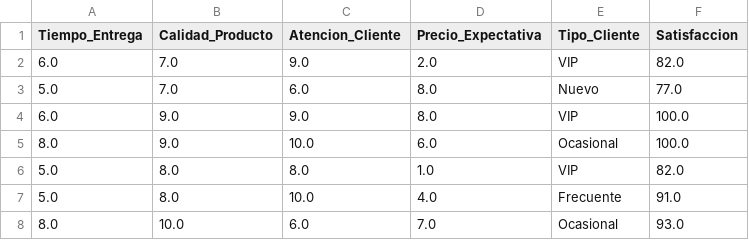
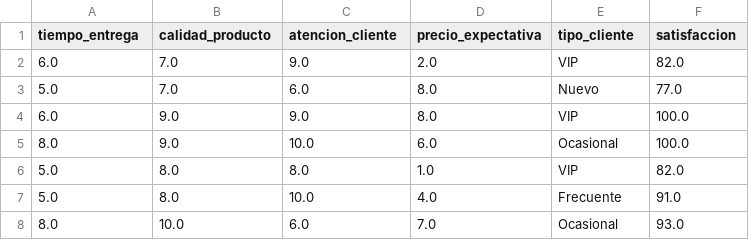
Before and after one commit to rpizarrog/innovacion-empresarial, a CSV file: datos/datos_satisfaccion_cliente LIMPIOS 05-03-2025.csv, drawn as a sheet; only a part is shown.

Commit message:
Update datos_satisfaccion_cliente LIMPIOS 05-03-2025.csv

```diff
--- a/datos/datos_satisfaccion_cliente LIMPIOS 05-03-2025.csv
+++ b/datos/datos_satisfaccion_cliente LIMPIOS 05-03-2025.csv
@@ -1,2 +1,2 @@
-Tiempo_Entrega,Calidad_Producto,Atencion_Cliente,Precio_Expectativa,Tipo_Cliente,Satisfaccion
+tiempo_entrega,calidad_producto,atencion_cliente,precio_expectativa,tipo_cliente,satisfaccion
 6.0,7.0,9.0,2.0,VIP,82.0
```
